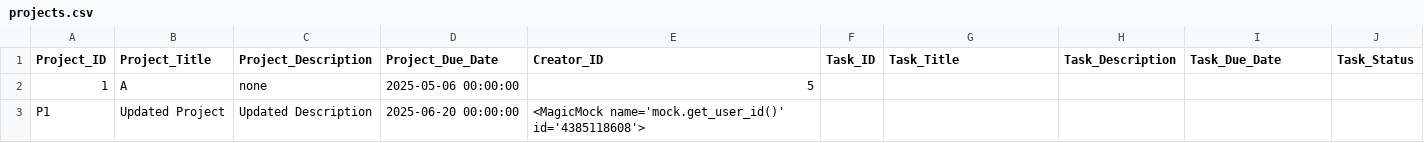
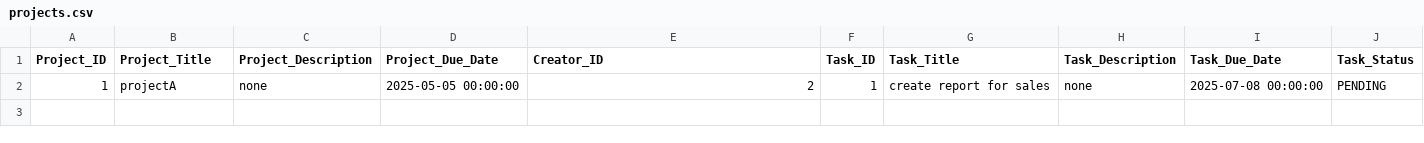
Before and after one commit to rayanmalike/Task-Management-Project, a CSV file: projects.csv, drawn as a sheet; removed rows and columns are numbered as before the commit, all else as after; the diff names each change by its address in the sheet, - before the commit and + after, or states it on an @@ line.

```diff
--- a/projects.csv
+++ b/projects.csv
-row 2: 1 | A | none | 2025-05-06 00:00:00 | 5
-row 3: P1 | Updated Project | Updated Description | 2025-06-20 00:00:00 | <MagicMock name='mock.get_user_id()' id='4385118608'>
+row 2: 1 | projectA | none | 2025-05-05 00:00:00 | 2 | 1 | create report for sales | none | 2025-07-08 00:00:00 | PENDING
```
Also changed, not shown: tasks.csv, 17 other files.
